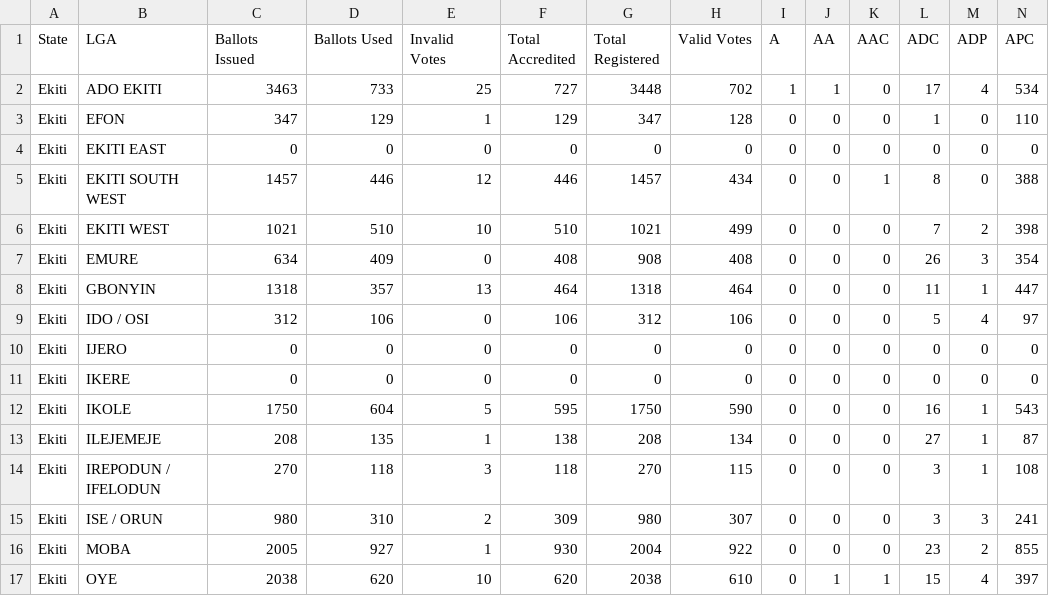
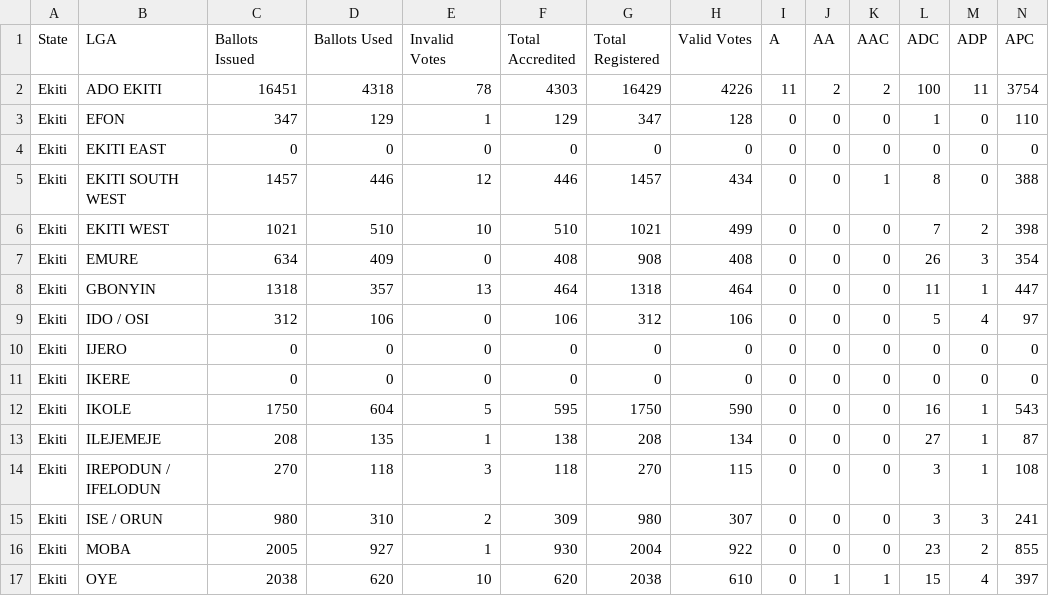
Before and after one commit to africadatawarehouse-netizen/inec-state-pull, a CSV file: output/Ekiti/lga_summary.csv, drawn as a sheet; only a part is shown; the diff covers the shown part only; the diff names each change by its address in the sheet, - before the commit and + after, or states it on an @@ line.

Commit message:
Update Ekiti final LGA results and regenerate dashboard exports

```diff
--- a/output/Ekiti/lga_summary.csv
+++ b/output/Ekiti/lga_summary.csv
-C2 (Ballots Issued): 3463
+C2 (Ballots Issued): 16451
-D2 (Ballots Used): 733
+D2 (Ballots Used): 4318
-E2 (Invalid Votes): 25
+E2 (Invalid Votes): 78
-F2 (Total Accredited): 727
+F2 (Total Accredited): 4303
-G2 (Total Registered): 3448
+G2 (Total Registered): 16429
-H2 (Valid Votes): 702
+H2 (Valid Votes): 4226
-I2 (A): 1
+I2 (A): 11
-J2 (AA): 1
+J2 (AA): 2
-K2 (AAC): 0
+K2 (AAC): 2
-L2 (ADC): 17
+L2 (ADC): 100
-M2 (ADP): 4
+M2 (ADP): 11
-N2 (APC): 534
+N2 (APC): 3754
```
Also changed, not shown: 4 edited cells elsewhere in this file.
